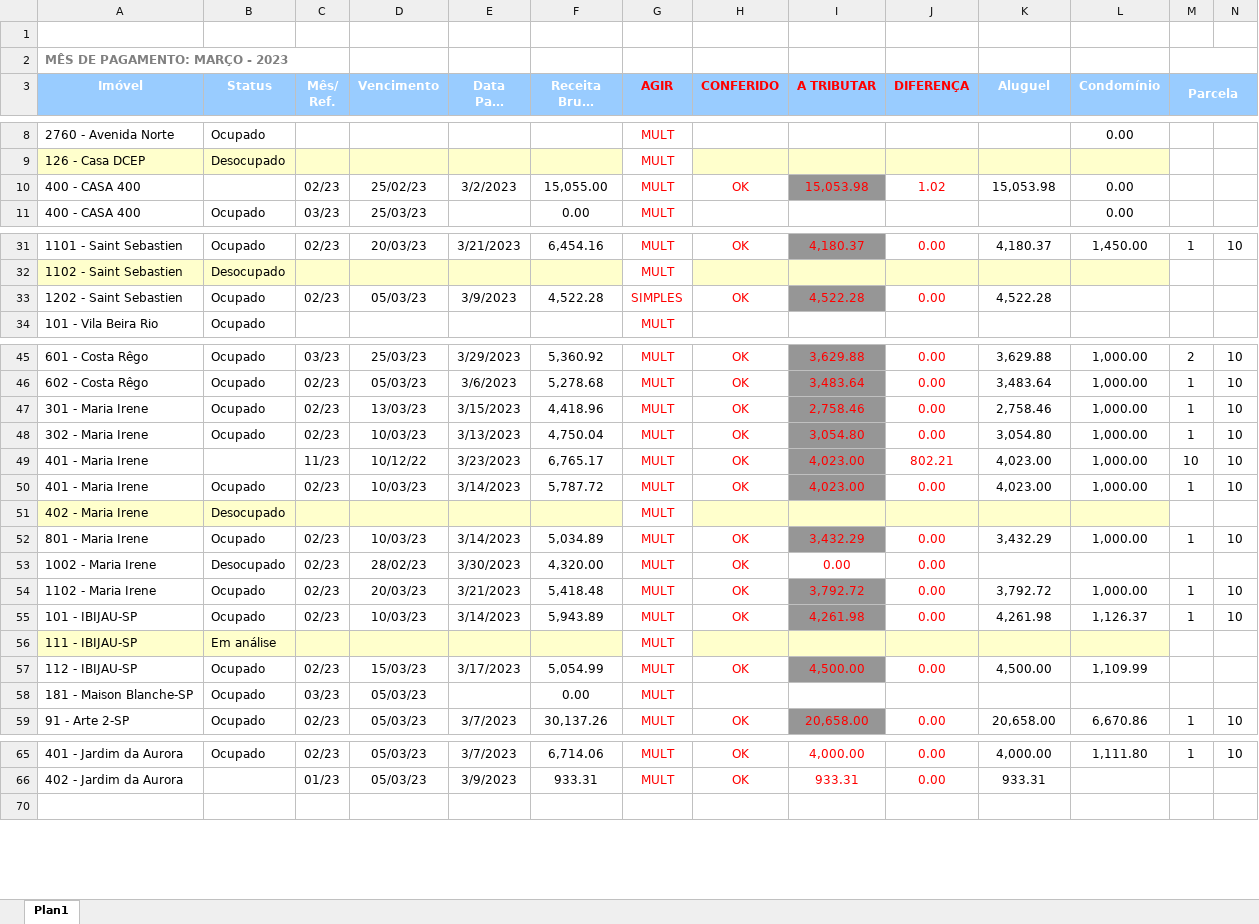
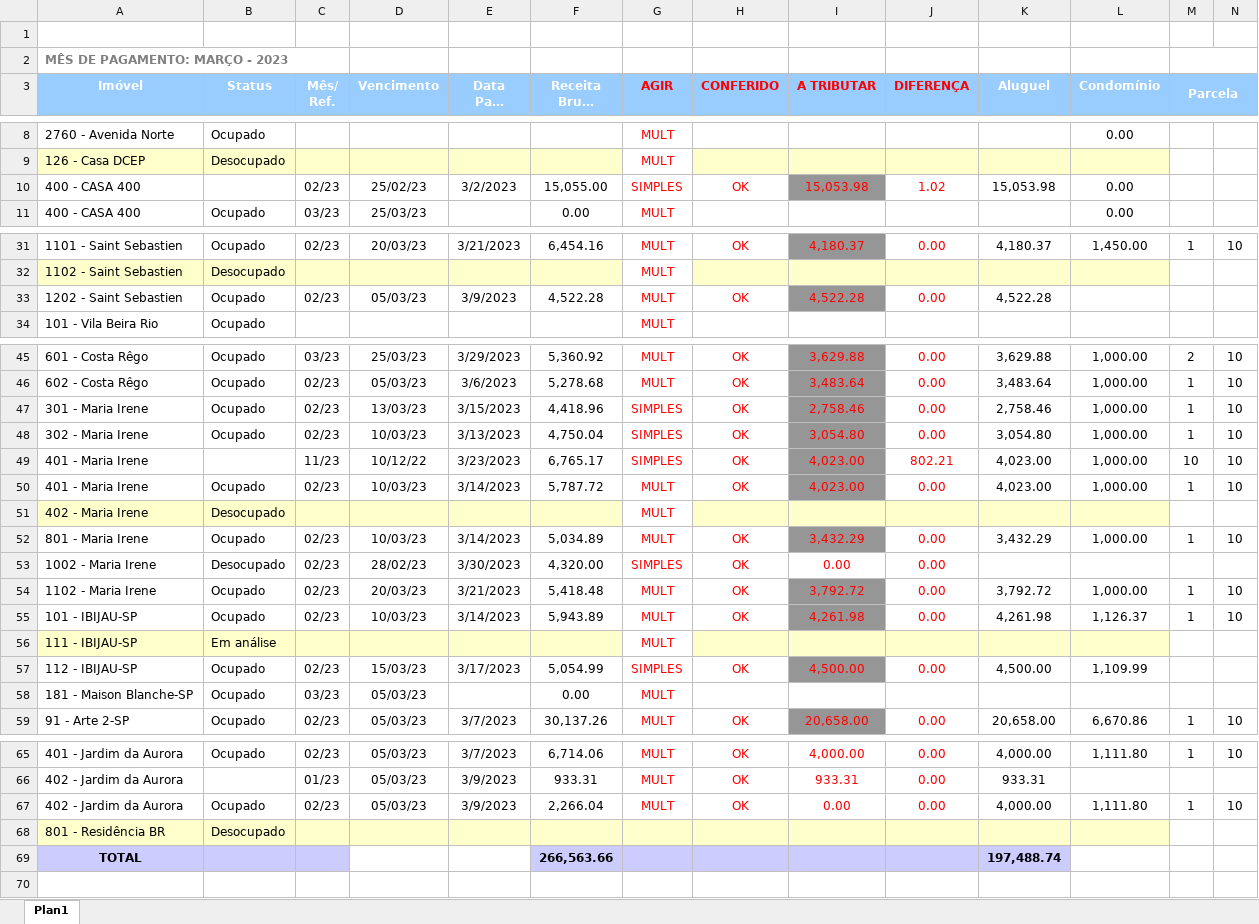
Before and after one commit to IcaroQueiroz/integrAgir, an Excel workbook: exemplos/exemplo lacon.xlsx, sheet Plan1, drawn as a sheet; only a part is shown, gaps mark what is left out; long unchanged cells end in …; values as stored, in another font and other column widths than the file's, no borders; charts and pictures not drawn; rows hold the shown columns only; the diff covers the shown part only; the diff names each change by its address in the sheet, - before the commit and + after, or states it on an @@ line.

Commit message:
app Lacon

```diff
--- a/exemplos/exemplo lacon.xlsx (sheet Plan1)
+++ b/exemplos/exemplo lacon.xlsx (sheet Plan1)
-G10 (AGIR): MULT
+G10 (AGIR): SIMPLES
-G33 (AGIR): SIMPLES
+G33 (AGIR): MULT
-G47:G49 (AGIR): MULT
+G47:G49 (AGIR): SIMPLES
-G53 (AGIR): MULT
+G53 (AGIR): SIMPLES
-G57 (AGIR): MULT
+G57 (AGIR): SIMPLES
+row 67: 402 - Jardim da Aurora | Ocupado | 02/23 | 05/03/23 | 3/9/2023 | 2,266.04 | MULT | OK | 0.00 | 0.00 | 4,000.00 | 1,111.80 | 1 | 10
@@ row 68 unhidden: 801 - Residência BR | Desocupado @@
@@ row 69 unhidden: TOTAL |  |  |  |  | 266,563.66 |  |  |  |  | 197,488.74 @@
```
Also changed, not shown: 4 edited cells elsewhere in this sheet, 2 other files.
